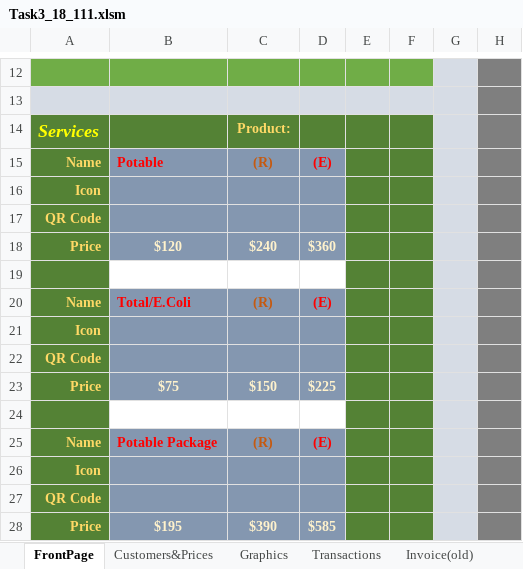
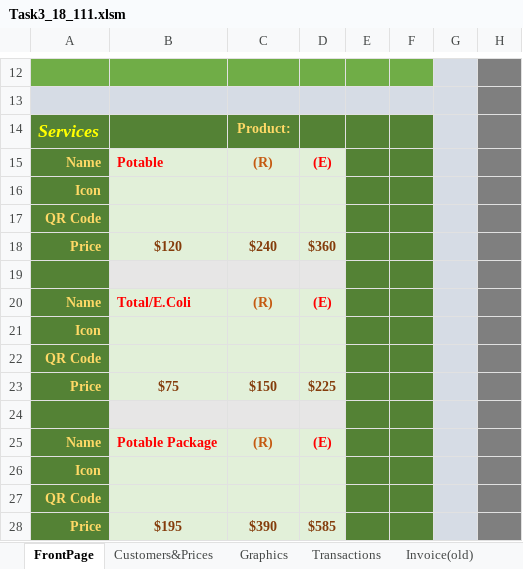
Before and after one commit to ahmed99v/InvoiceBill-VBA-, an Excel workbook: Task3_18_111.xlsm, sheet FrontPage, drawn as a sheet; only a part is shown, gaps mark what is left out; values as stored, in another font and other column widths than the file's, no borders; charts and pictures not drawn; the diff names each change by its address in the sheet, - before the commit and + after, or states it on an @@ line.

Commit message:
change background color and style, and font

```diff
--- a/Task3_18_111.xlsm (sheet FrontPage)
+++ b/Task3_18_111.xlsm (sheet FrontPage)
-B15:D18 fill: #8497B0
+B15:D18 fill: #E2F0D9
-B18:D18 text colour: #FFF2CC
+B18:D18 text colour: #843C0B
-B19:D19 fill: none
+B19:D19 fill: #E7E6E6
-B20:D23 fill: #8497B0
+B20:D23 fill: #E2F0D9
-B23:D23 text colour: #FFF2CC
+B23:D23 text colour: #843C0B
-B24:D24 fill: none
+B24:D24 fill: #E7E6E6
-B25:D28 fill: #8497B0
+B25:D28 fill: #E2F0D9
-B28:D28 text colour: #FFF2CC
+B28:D28 text colour: #843C0B
```
Also changed, not shown: sheet Invoice, sheet Invoice(old), charts or pictures.
